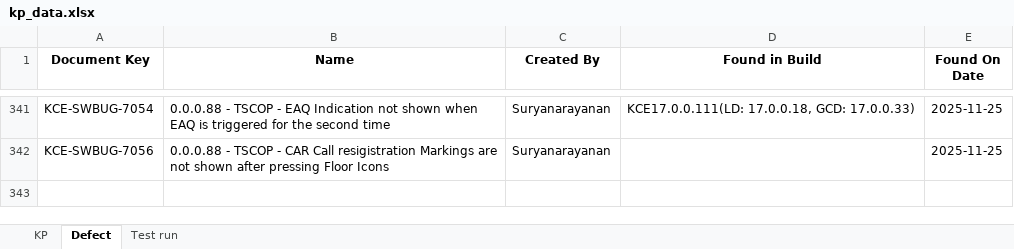
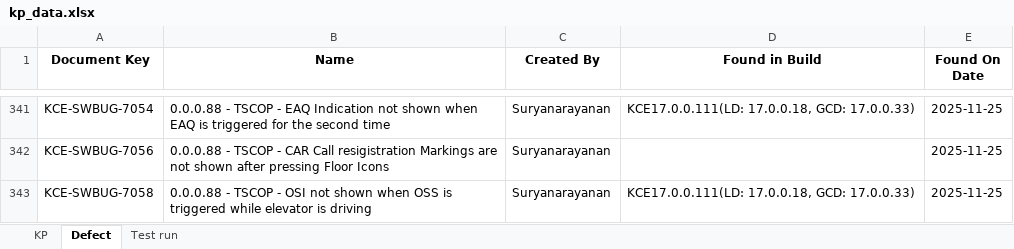
Before and after one commit to DineshGoverthanan/KCE_KPI, an Excel workbook: kp_data.xlsx, sheet Defect, drawn as a sheet; only a part is shown, gaps mark what is left out; values as stored, in another font and other column widths than the file's, no borders; the diff names each change by its address in the sheet, - before the commit and + after, or states it on an @@ line.

```diff
--- a/kp_data.xlsx (sheet Defect)
+++ b/kp_data.xlsx (sheet Defect)
+row 343: KCE-SWBUG-7058 | 0.0.0.88 - TSCOP - OSI not shown when OSS is triggered while elevator is driving | Suryanarayanan | KCE17.0.0.111(LD: 17.0.0.18, GCD: 17.0.0.33) | 2025-11-25
```
Also changed, not shown: sheet KP, 7 other files.
